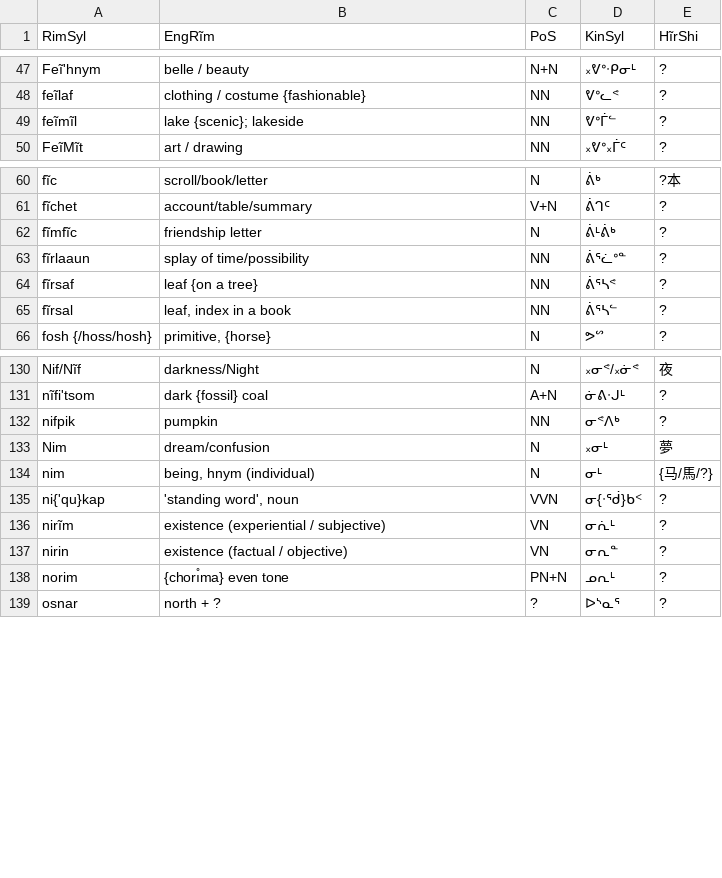
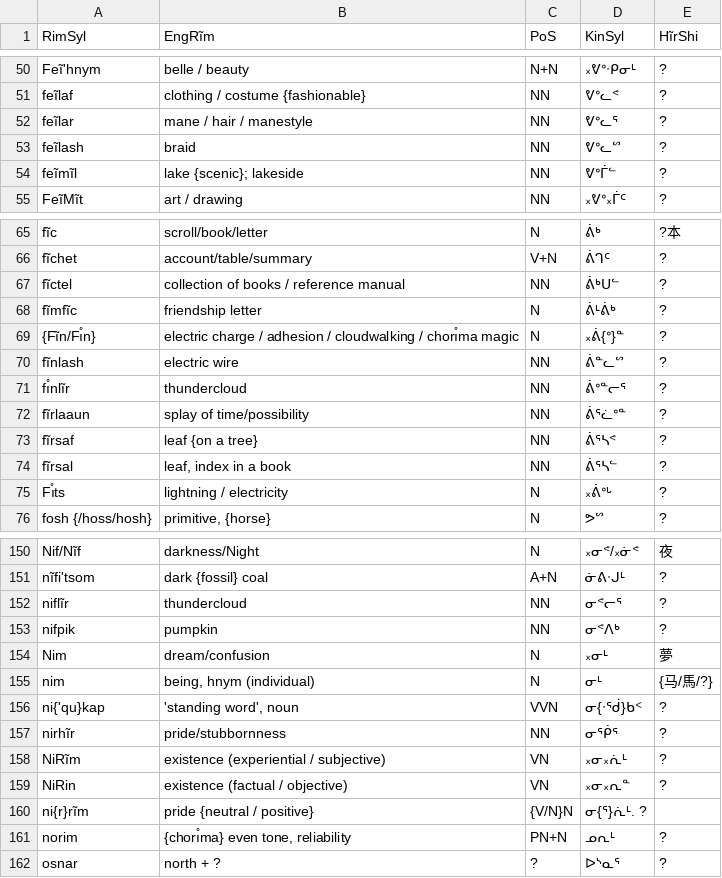
Before and after one commit to SFTwilight/quaehirrhrim, a CSV file: wordlists/nounsC.csv, drawn as a sheet; only a part is shown, gaps mark what is left out; the diff covers the shown part only.

Commit message:
+55w(615/615): catchup quota in wordlists cf Jan12..22 auguries

```diff
--- a/wordlists/nounsC.csv
+++ b/wordlists/nounsC.csv
@@ -48,2 +51,4 @@ Feĩ'hnym, "belle / beauty", N+N, ᙮ᕓᐤᐧᑭᓂᒻ, ?
 feĩlaf, "clothing / costume {fashionable}", NN, ᕓᐤᓚᕝ, ?
+feĩlar, "mane / hair / manestyle", NN, ᕓᐤᓚᕐ, ?
+feĩlash, "braid", NN, ᕓᐤᓚᔥ, ?
 feĩmĩl, "lake {scenic}; lakeside", NN, ᕓᐤᒦᓪ, ?
@@ -61,3 +66,7 @@ fĩc, scroll/book/letter, N, ᕖᒃ, ?本
 fĩchet, account/table/summary, V+N, ᕖᒉᑦ, ?
+fĩctel, "collection of books / reference manual", NN, ᕖᒃᑌᓪ, ?
 fĩmfĩc, friendship letter, N, ᕖᒻᕖᒃ, ?
+{Fĩn/Fı̊n}, "electric charge / adhesion / cloudwalking / chorı̊ma magic", N, ᙮ᕖ{ᐤ}ᓐ, ?
+fĩnlash, electric wire, NN, ᕖᓐᓚᔥ, ?
+fı̊nlĩr, thundercloud, NN, ᕖᐤᓐᓕᕐ, ?
 fĩrlaaun, "splay of time/possibility", NN, ᕖᕐᓛᐤᓐ, ?
@@ -65,2 +74,3 @@ fĩrsaf, leaf {on a tree}, NN, ᕖᕐᓴᕝ, ?
 fĩrsal, "leaf, index in a book", NN, ᕖᕐᓴᓪ, ?
+Fı̊ts, "lightning / electricity", N, ᙮ᕖᐤᒡ, ?
 fosh {/hoss/hosh}, "primitive, {horse}", N, ᕗᔥ, ?
@@ -131,2 +151,3 @@ Nif/Nĩf, darkness/Night, N, ᙮ᓂᕝ/᙮ᓃᕝ, 夜
 nĩfi'tsom, dark {fossil} coal, A+N, ᓃᕕᐧᒍᒻ, ?
+niflĩr, thundercloud, NN, ᓂᕝᓕᕐ, ?
 nifpik, pumpkin, NN, ᓂᕝᐱᒃ, ?
@@ -135,5 +156,7 @@ nim, "being, hnym (individual)", N, ᓂᒻ, {马/馬/?}
 ni{'qu}kap, "'standing word', noun", VVN, ᓂ{ᐧᖂ}ᑲᑉ, ?
-nirĩm, existence (experiential / subjective), VN, ᓂᕇᒻ, ?
-nirin, existence (factual / objective), VN, ᓂᕆᓐ, ?
-norim, "{chorı̊ma} even tone", PN+N, ᓄᕆᒻ, ?
+nirhĩr, pride/stubbornness, NN, ᓂᕐᑮᕐ, ?
+NiRĩm, existence (experiential / subjective), VN, ᙮ᓂ᙮ᕇᒻ, ?
+NiRin, existence (factual / objective), VN, ᙮ᓂ᙮ᕆᓐ, ?
+ni{r}rĩm, pride {neutral / positive}, {V/N}N, ᓂ{ᕐ}ᕇᒻ. ?
+norim, "{chorı̊ma} even tone, reliability", PN+N, ᓄᕆᒻ, ?
 osnar, "north + ?", ?, ᐅᔅᓇᕐ, ?
```
Also changed, not shown: 23 added rows, 4 moved rows and 7 edited cells elsewhere in this file, wordlists/compoundsC.csv, wordlists/particlesC.csv, 1 other file.
